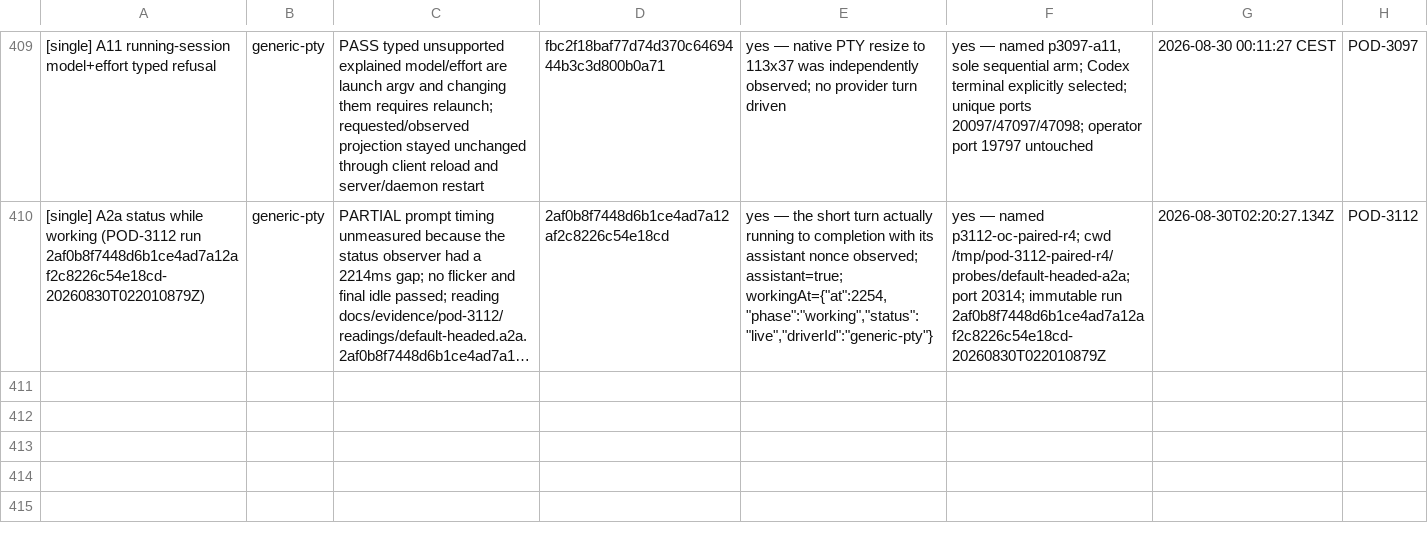
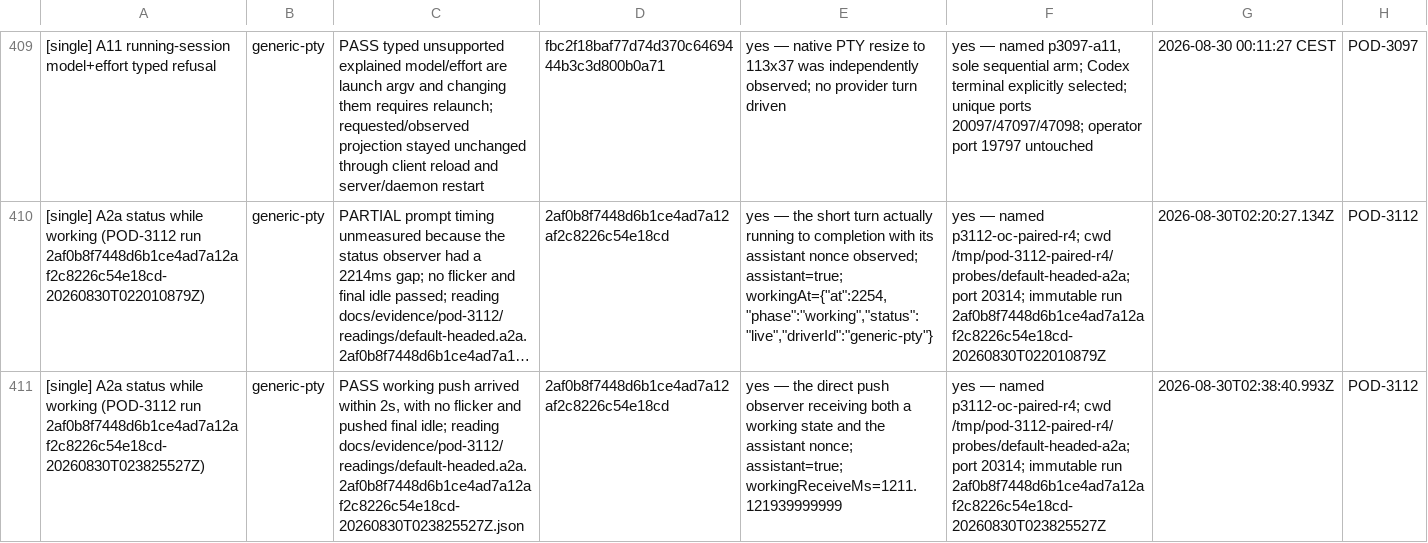
Before and after one commit to madeinorbit/podium, a TSV file: docs/plans/pod-1761-results.tsv, drawn as a sheet; only a part is shown, gaps mark what is left out; long unchanged cells end in …; the diff names each change by its address in the sheet, - before the commit and + after, or states it on an @@ line.

Commit message:
evidence(opencode): record default-headed A2A
Podium-Issue: POD-3112

```diff
--- a/docs/plans/pod-1761-results.tsv
+++ b/docs/plans/pod-1761-results.tsv
+row 411: [single] A2a status while working (POD-3112 run 2af0b8f7448d6b1ce4ad7a12af2c8226c54e18cd-20260830T023825527Z) | generic-pty | PASS working push arrived within 2s, with no flicker and pushed final idle; reading docs/evidence/pod-3112/readings/default-headed.a2a.2af0b8f7448d6b1ce4ad7a12af2c8226c54e18cd-20260830T023825527Z.json | 2af0b8f7448d6b1ce4ad7a12af2c8226c54e18cd | yes — the direct push observer receiving both a working state and the assistant nonce; assistant=true; workingReceiveMs=1211.121939999999 | yes — named p3112-oc-paired-r4; cwd /tmp/pod-3112-paired-r4/probes/default-headed-a2a; port 20314; immutable run 2af0b8f7448d6b1ce4ad7a12af2c8226c54e18cd-20260830T023825527Z | 2026-08-30T02:38:40.993Z | POD-3112
```
Also changed, not shown: docs/evidence/pod-3112/results.tsv, 2 other files.
